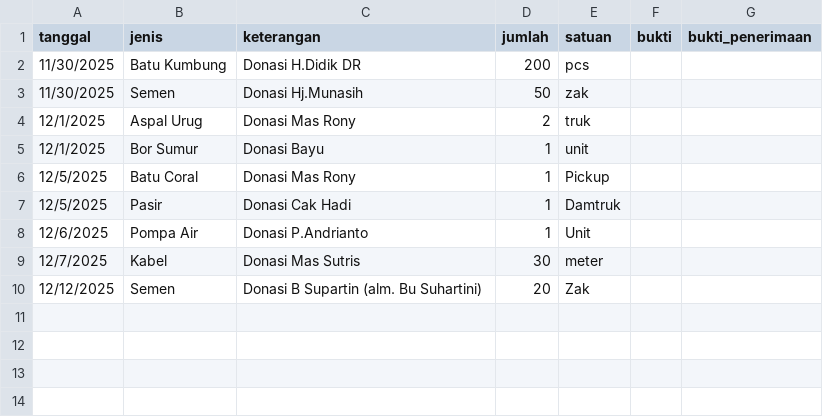
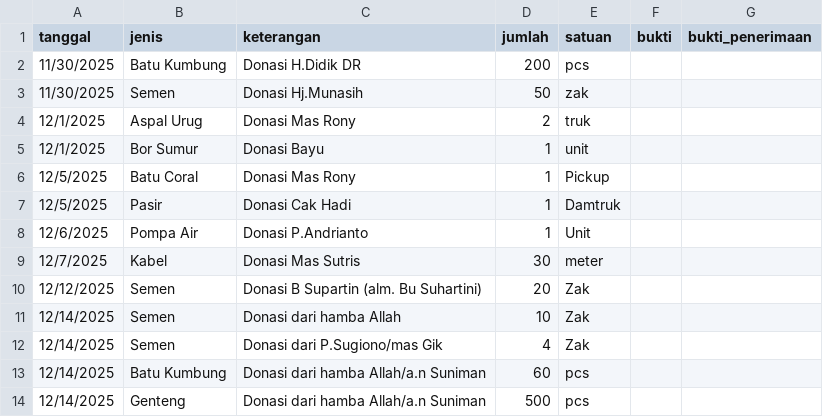
Before and after one commit to mushollaattaqwaklotok/sistem-keuangan-attaqwa, a CSV file: data/barang.csv, drawn as a sheet; the diff names each change by its address in the sheet, - before the commit and + after, or states it on an @@ line.

Commit message:
Update barang.csv

```diff
--- a/data/barang.csv
+++ b/data/barang.csv
+row 11: 12/14/2025 | Semen | Donasi dari hamba Allah | 10 | Zak
+row 12: 12/14/2025 | Semen | Donasi dari P.Sugiono/mas Gik | 4 | Zak
+row 13: 12/14/2025 | Batu Kumbung | Donasi dari hamba Allah/a.n Suniman | 60 | pcs
+row 14: 12/14/2025 | Genteng | Donasi dari hamba Allah/a.n Suniman | 500 | pcs
```
